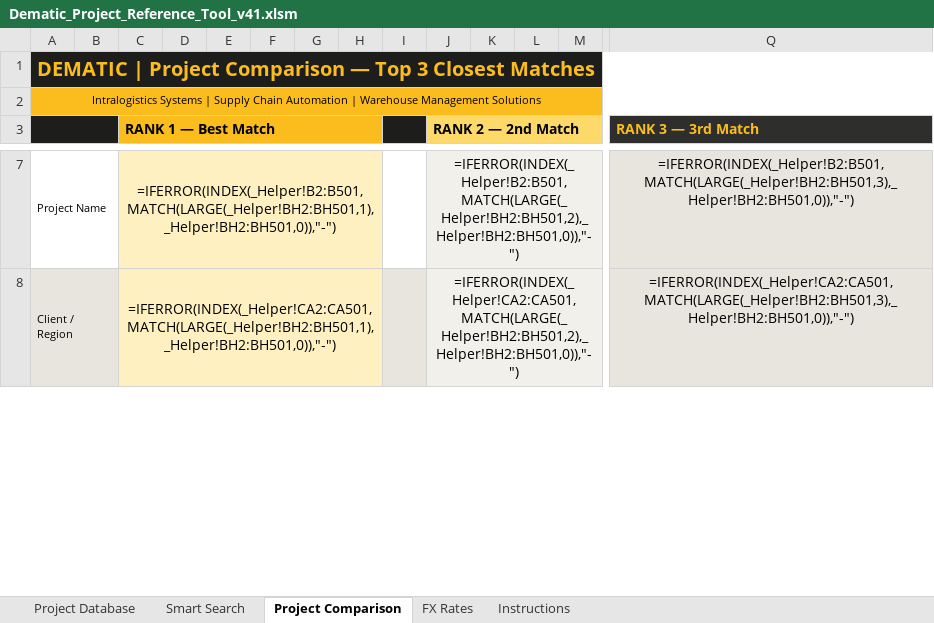
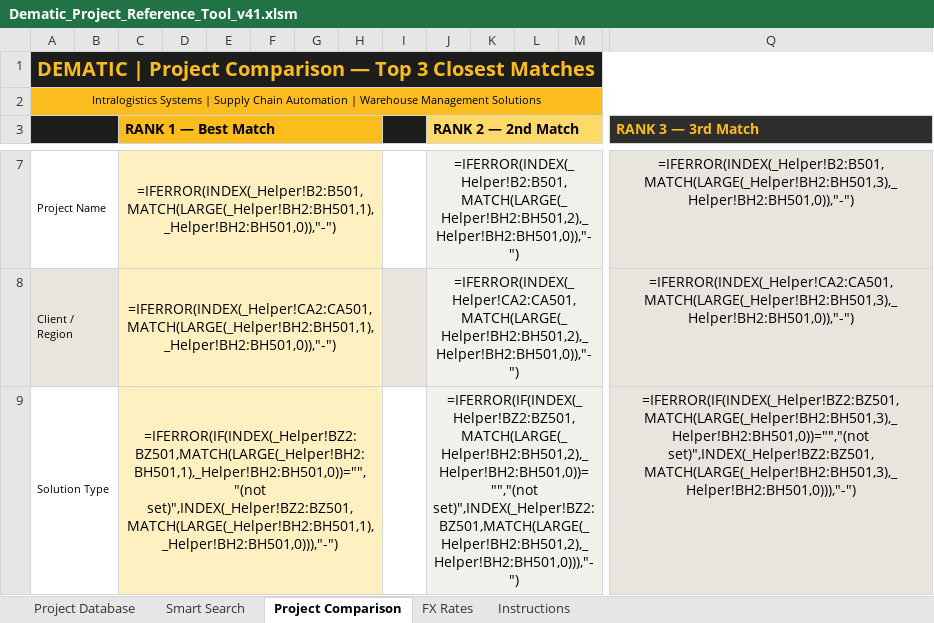
Before and after one commit to piggy192-design/Thor, an Excel workbook: Dematic_Project_Reference_Tool_v41.xlsm, sheet Project Comparison, drawn as a sheet; only a part is shown, gaps mark what is left out; values as stored, in another font and other column widths than the file's, no borders; formulas without a stored value are shown as written; rows hold the shown columns only; the diff covers the shown part only; the diff names each change by its address in the sheet, - before the commit and + after, or states it on an @@ line.

```diff
--- a/Dematic_Project_Reference_Tool_v41.xlsm (sheet Project Comparison)
+++ b/Dematic_Project_Reference_Tool_v41.xlsm (sheet Project Comparison)
+row 9: Solution Type |  | =IFERROR(IF(INDEX(_Helper!BZ2:BZ501,MATCH(LARGE(_Helper!BH2:BH501,1),_Helper!BH2:BH501,0))="","(not set)",INDEX(_Helper!BZ2:BZ501,MATCH(LARGE(_Helper!BH2:BH501,1),_Helper!BH2:BH501,0))),"-") |  |  |  |  |  |  | =IFERROR(IF(INDEX(_Helper!BZ2:BZ501,MATCH(LARGE(_Helper!BH2:BH501,2),_Helper!BH2:BH501,0))="","(not set)",INDEX(_Helper!BZ2:BZ501,MATCH(LARGE(_Helper!BH2:BH501,2),_Helper!BH2:BH501,0))),"-") |  |  |  | =IFERROR(IF(INDEX(_Helper!BZ2:BZ501,MATCH(LARGE(_Helper!BH2:BH501,3),_Helper!BH2:BH501,0))="","(not set)",INDEX(_Helper!BZ2:BZ501,MATCH(LARGE(_Helper!BH2:BH501,3),_Helper!BH2:BH501,0))),"-")
```
Also changed, not shown: cell formats elsewhere in this sheet, sheet Smart Search.
